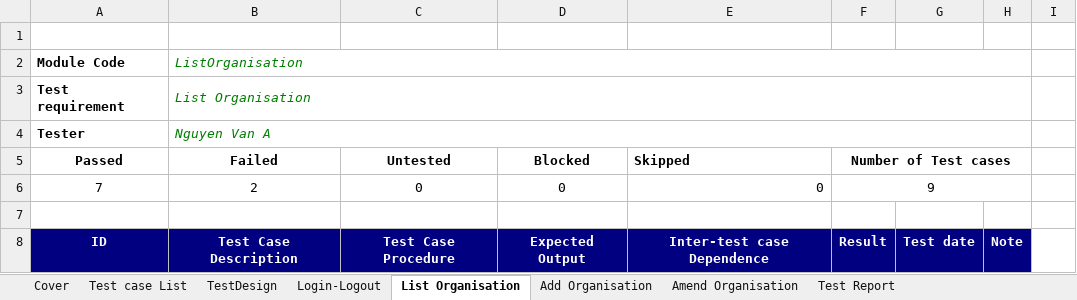
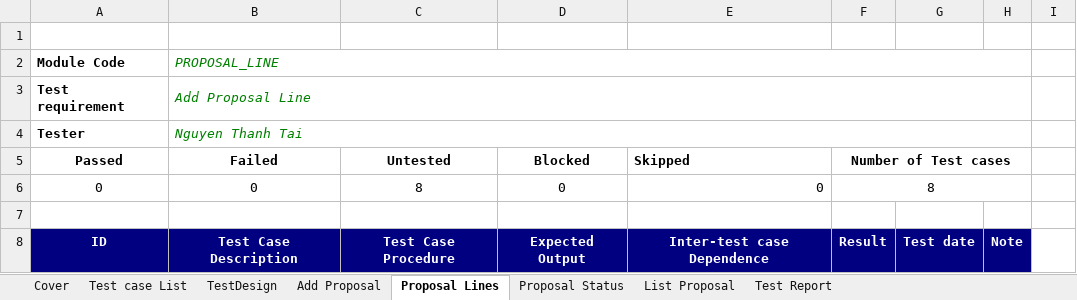
Before and after one commit to CrisDoDev/Group03_Dolibarr, an Excel workbook: Group03_23130284_NguyenThanhTai.xlsx, sheet Proposal Lines, drawn as a sheet; only a part is shown; values as stored, in another font and other column widths than the file's, no borders; charts and pictures and table styles not drawn; removed rows and columns are numbered as before the commit, all else as after; the diff covers the shown part only; the diff names each change by its address in the sheet, - before the commit and + after, or states it on an @@ line.

Commit message:
Add Proposals test cases.

```diff
--- a/Group03_23130284_NguyenThanhTai.xlsx (sheet Proposal Lines)
+++ b/Group03_23130284_NguyenThanhTai.xlsx (sheet Proposal Lines)
-sheet tab: Login-Logout
+sheet tab: Add Proposal
-sheet tab: List Organisation
+sheet tab: Proposal Lines
-sheet tab: Add Organisation
+sheet tab: Proposal Status
-sheet tab: Amend Organisation
+sheet tab: List Proposal
-B2 (Failed): ListOrganisation
+B2 (Failed): PROPOSAL_LINE
-B3 (Failed): List Organisation
+B3 (Failed): Add Proposal Line
-B4 (Failed): Nguyen Van A
+B4 (Failed): Nguyen Thanh Tai
-row 6: 7 | 2 | 0 | 0 | 0 | 9
+row 6: 0 | 0 | 8 | 0 | 0 | 8
```
Also changed, not shown: 8 added rows and 9 removed rows elsewhere in this sheet, sheet TestDesign, sheet Add Proposal, sheet Proposal Status, sheet Test Report, sheet List Proposal, sheet Test case List, 1 more sheet, formulas that keep their value, charts or pictures.
